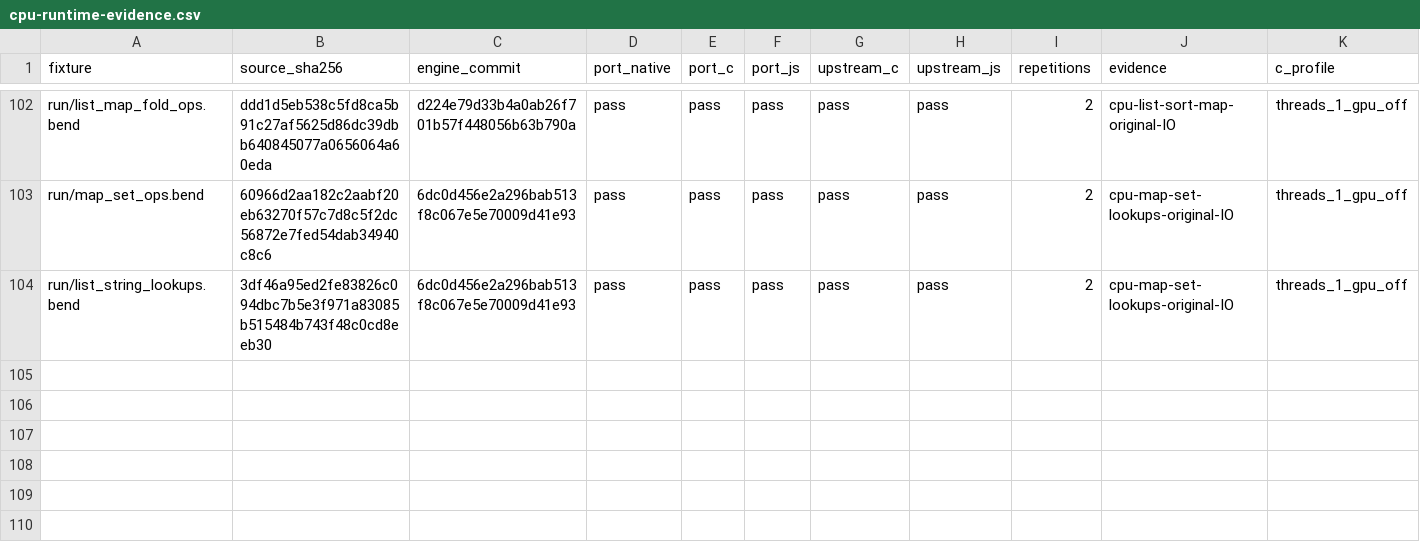
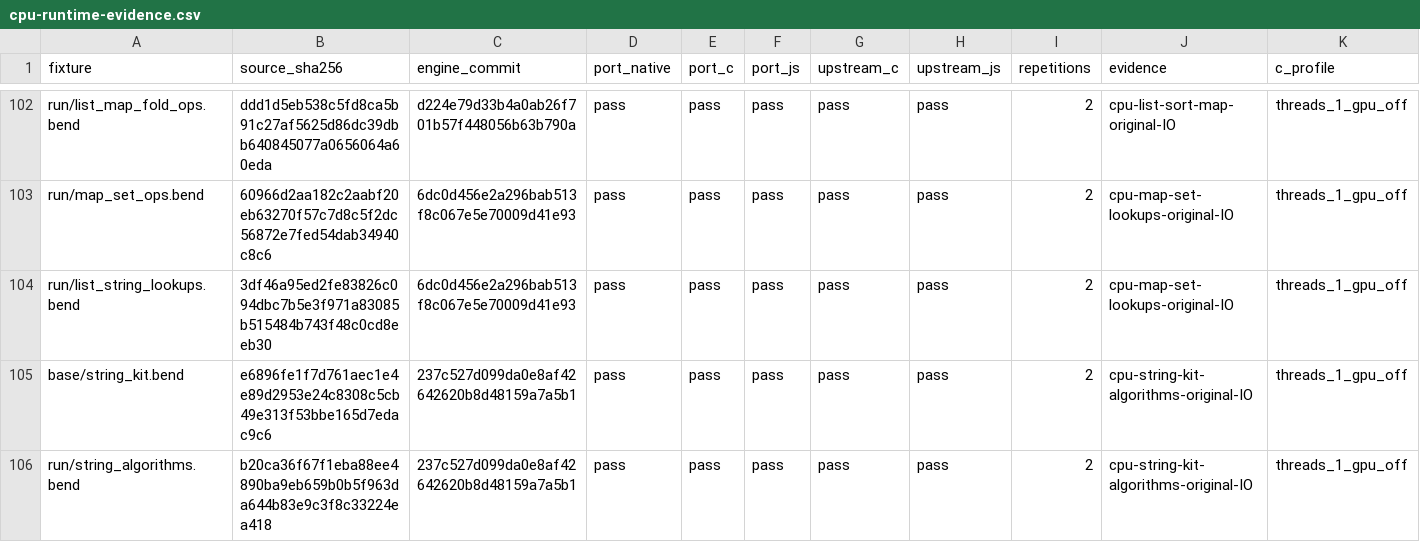
Before and after one commit to TeamDman/teamy-bend, a CSV file: docs/cpu-runtime-evidence.csv, drawn as a sheet; only a part is shown, gaps mark what is left out; rows hold the shown columns only; the diff names each change by its address in the sheet, - before the commit and + after, or states it on an @@ line.

Commit message:
docs: record pinned string kit and algorithm runtime evidence

```diff
--- a/docs/cpu-runtime-evidence.csv
+++ b/docs/cpu-runtime-evidence.csv
+row 105: base/string_kit.bend | e6896fe1f7d761aec1e4e89d2953e24c8308c5cb49e313f53bbe165d7edac9c6 | 237c527d099da0e8af42642620b8d48159a7a5b1 | pass | pass | pass | pass | pass | 2 | cpu-string-kit-algorithms-original-IO | threads_1_gpu_off
+row 106: run/string_algorithms.bend | b20ca36f67f1eba88ee4890ba9eb659b0b5f963da644b83e9c3f8c33224ea418 | 237c527d099da0e8af42642620b8d48159a7a5b1 | pass | pass | pass | pass | pass | 2 | cpu-string-kit-algorithms-original-IO | threads_1_gpu_off
```
Also changed, not shown: 6 other files.
